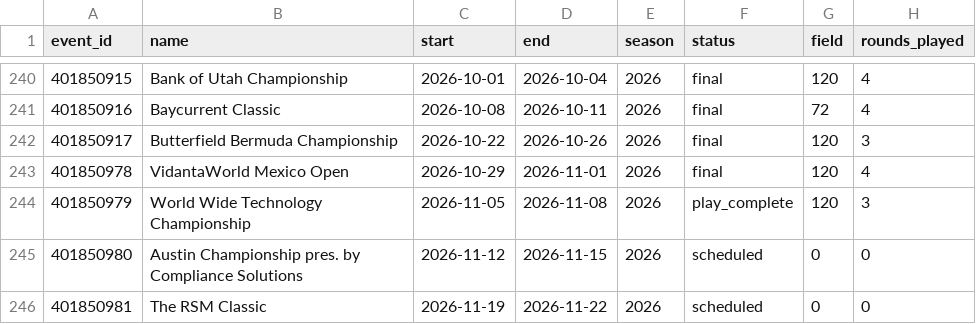
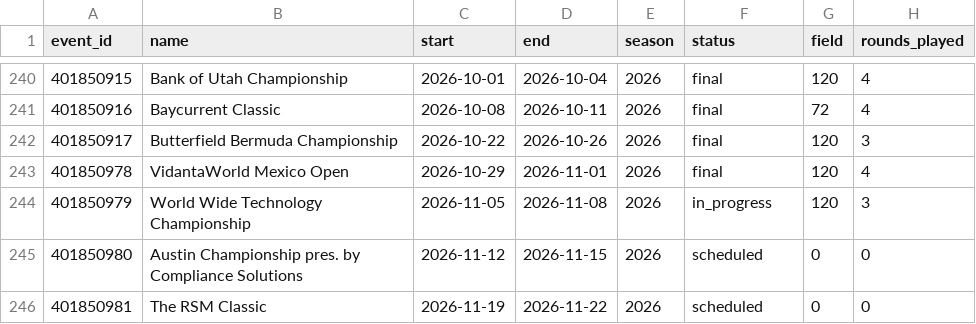
Before and after one commit to adnwkr/KalshiAgent, a CSV file: pga-kalshi/data/results/events.csv, drawn as a sheet; only a part is shown, gaps mark what is left out.

```diff
--- a/pga-kalshi/data/results/events.csv
+++ b/pga-kalshi/data/results/events.csv
@@ -243,3 +243,3 @@ event_id,name,start,end,season,status,field,rounds_played
 401850978,VidantaWorld Mexico Open,2026-10-29,2026-11-01,2026,final,120,4
-401850979,World Wide Technology Championship,2026-11-05,2026-11-08,2026,play_complete,120,3
+401850979,World Wide Technology Championship,2026-11-05,2026-11-08,2026,in_progress,120,3
 401850980,Austin Championship pres. by Compliance Solutions,2026-11-12,2026-11-15,2026,scheduled,0,0
```
Also changed, not shown: nba-kalshi/data/results/games_2026.csv, 20 other files.
